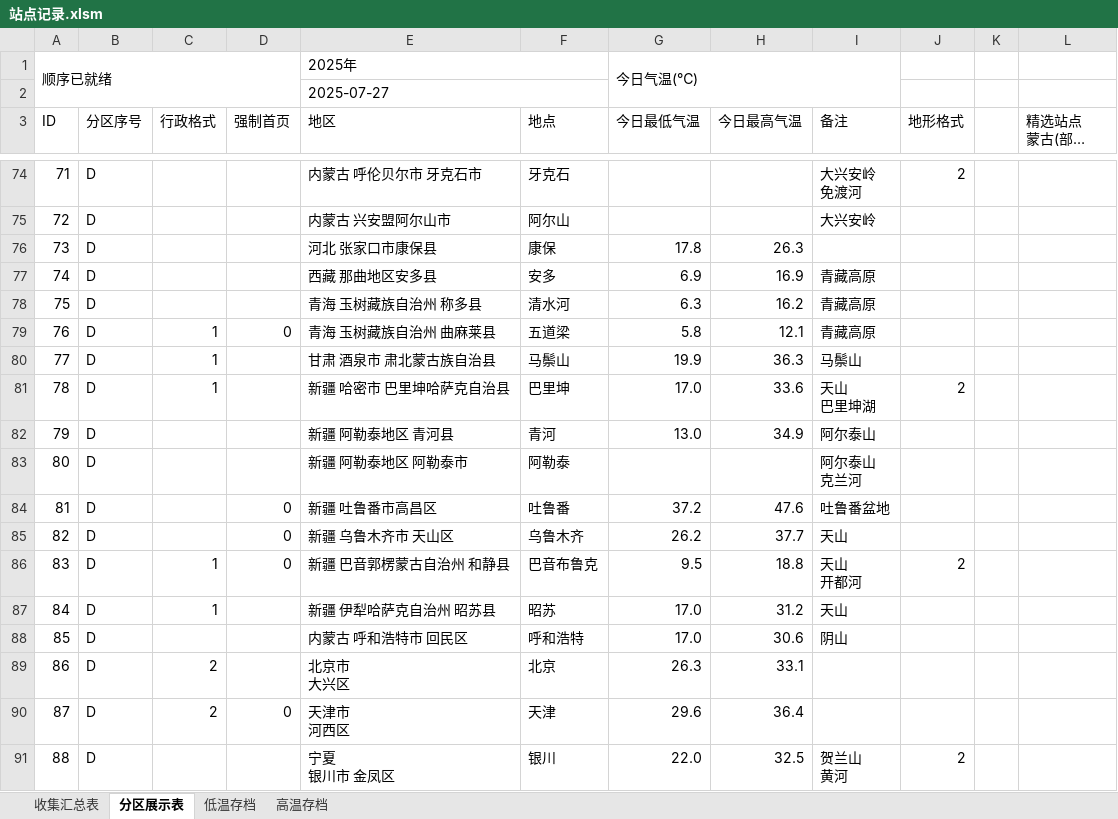
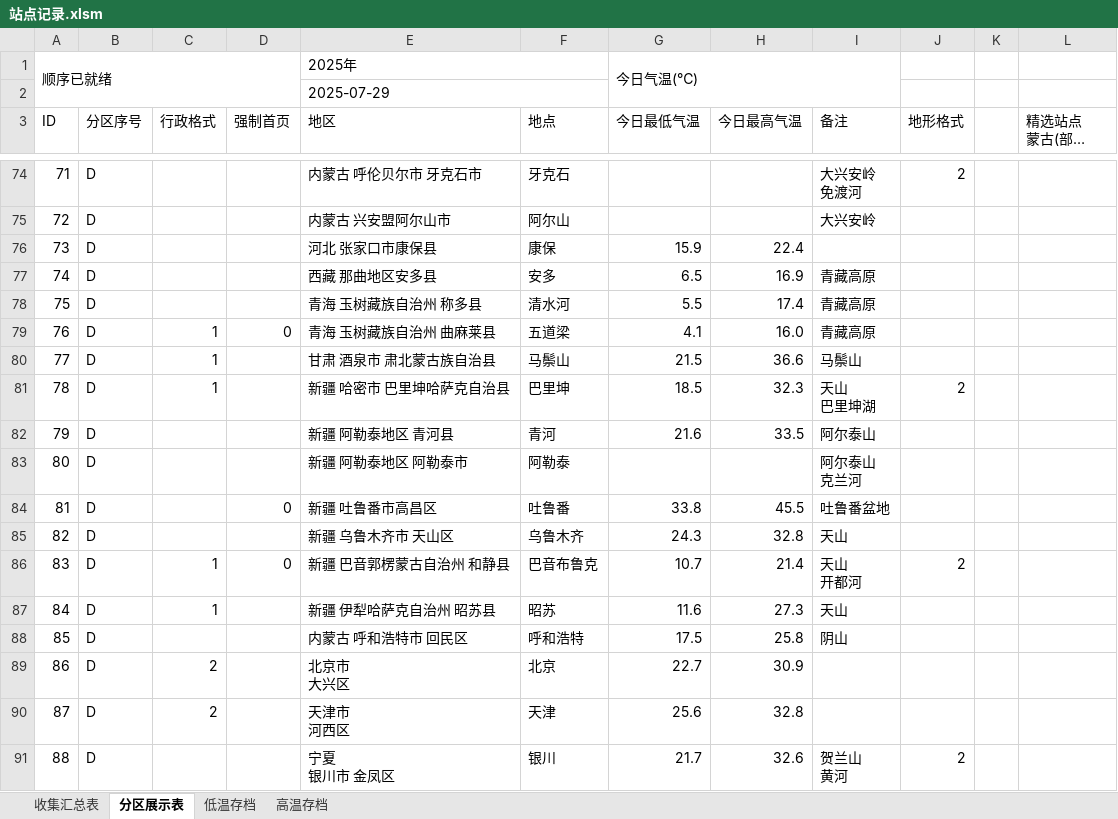
Before and after one commit to qkvkql/default, an Excel workbook: 气象/站点记录.xlsm, sheet 分区展示表, drawn as a sheet; only a part is shown, gaps mark what is left out; long unchanged cells end in …; values as stored, in another font and other column widths than the file's, no cell formats; the diff covers the shown part only; the diff names each change by its address in the sheet, - before the commit and + after, or states it on an @@ line.

```diff
--- a/气象/站点记录.xlsm (sheet 分区展示表)
+++ b/气象/站点记录.xlsm (sheet 分区展示表)
-E2 (地区): 2025-07-27
+E2 (地区): 2025-07-29
-G76 (今日最低气温): 17.8
+G76 (今日最低气温): 15.9
-H76 (今日最高气温): 26.3
+H76 (今日最高气温): 22.4
-G77 (今日最低气温): 6.9
+G77 (今日最低气温): 6.5
-G78 (今日最低气温): 6.3
+G78 (今日最低气温): 5.5
-H78 (今日最高气温): 16.2
+H78 (今日最高气温): 17.4
-G79 (今日最低气温): 5.8
+G79 (今日最低气温): 4.1
-H79 (今日最高气温): 12.1
+H79 (今日最高气温): 16.0
-G80 (今日最低气温): 19.9
+G80 (今日最低气温): 21.5
-H80 (今日最高气温): 36.3
+H80 (今日最高气温): 36.6
-G81 (今日最低气温): 17.0
+G81 (今日最低气温): 18.5
-H81 (今日最高气温): 33.6
+H81 (今日最高气温): 32.3
-G82 (今日最低气温): 13.0
+G82 (今日最低气温): 21.6
-H82 (今日最高气温): 34.9
+H82 (今日最高气温): 33.5
-G84 (今日最低气温): 37.2
+G84 (今日最低气温): 33.8
-H84 (今日最高气温): 47.6
+H84 (今日最高气温): 45.5
-D85 (强制首页): 0
+D85 (强制首页): (empty)
-G85 (今日最低气温): 26.2
+G85 (今日最低气温): 24.3
-H85 (今日最高气温): 37.7
+H85 (今日最高气温): 32.8
-G86 (今日最低气温): 9.5
+G86 (今日最低气温): 10.7
-H86 (今日最高气温): 18.8
+H86 (今日最高气温): 21.4
-G87 (今日最低气温): 17.0
+G87 (今日最低气温): 11.6
-H87 (今日最高气温): 31.2
+H87 (今日最高气温): 27.3
-G88 (今日最低气温): 17.0
+G88 (今日最低气温): 17.5
-H88 (今日最高气温): 30.6
+H88 (今日最高气温): 25.8
-G89 (今日最低气温): 26.3
+G89 (今日最低气温): 22.7
-H89 (今日最高气温): 33.1
+H89 (今日最高气温): 30.9
-D90 (强制首页): 0
+D90 (强制首页): (empty)
-G90 (今日最低气温): 29.6
+G90 (今日最低气温): 25.6
-H90 (今日最高气温): 36.4
+H90 (今日最高气温): 32.8
-G91 (今日最低气温): 22.0
+G91 (今日最低气温): 21.7
-H91 (今日最高气温): 32.5
+H91 (今日最高气温): 32.6
```
Also changed, not shown: 130 edited cells elsewhere in this sheet, sheet 收集汇总表, sheet 高温存档, sheet 低温存档, cell formats, 气象/蒙古相关/蒙古91-20气温统计详细表.xlsx.
